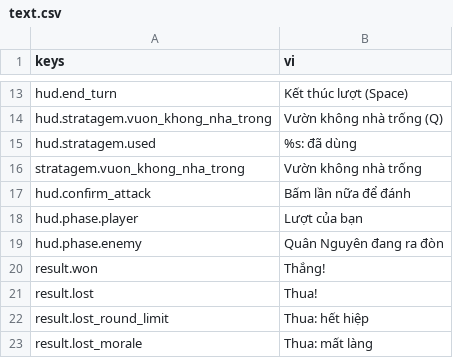
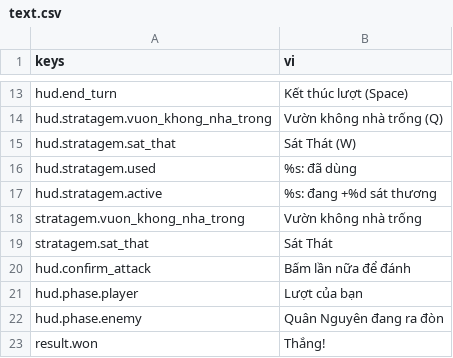
Before and after one commit to tuantrunglc/chong-nguyen-mong, a CSV file: game/i18n/text.csv, drawn as a sheet; only a part is shown, gaps mark what is left out; the shorter side is filled out with more unchanged rows; the diff names each change by its address in the sheet, - before the commit and + after, or states it on an @@ line.

```diff
--- a/game/i18n/text.csv
+++ b/game/i18n/text.csv
+row 15: hud.stratagem.sat_that | Sát Thát (W)
+row 17: hud.stratagem.active | %s: đang +%d sát thương
+row 19: stratagem.sat_that | Sát Thát
```
Also changed, not shown: 23 other files.
